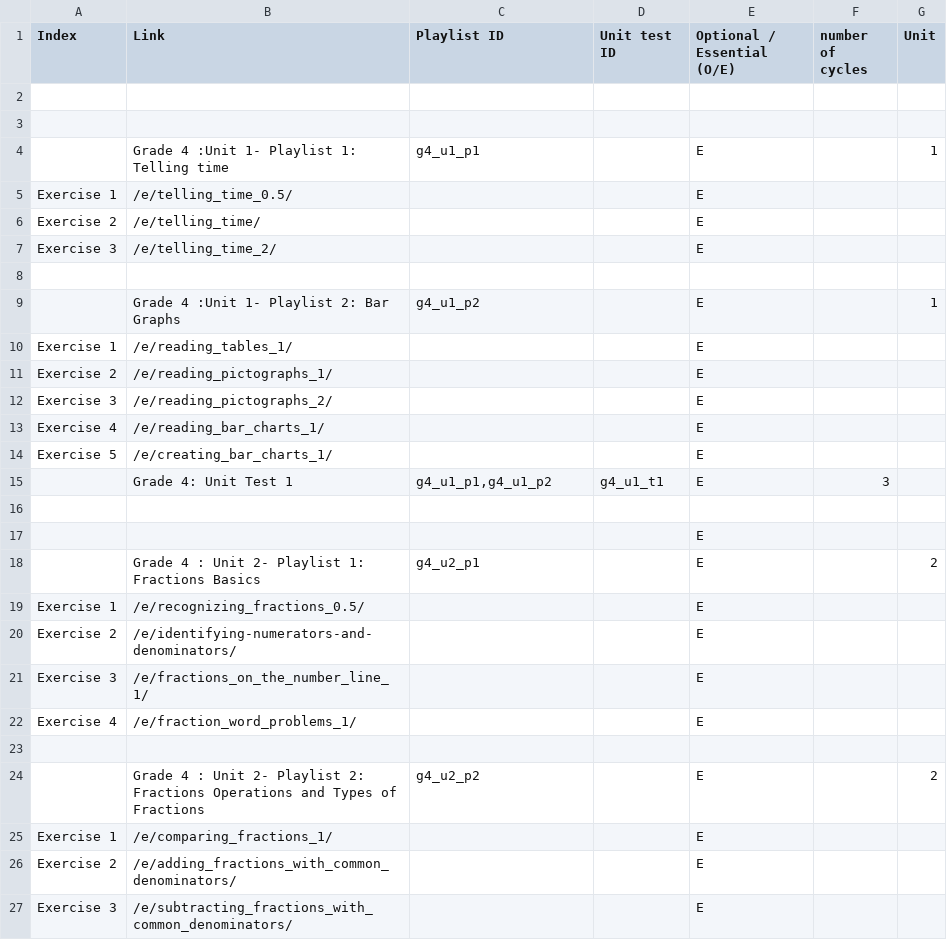
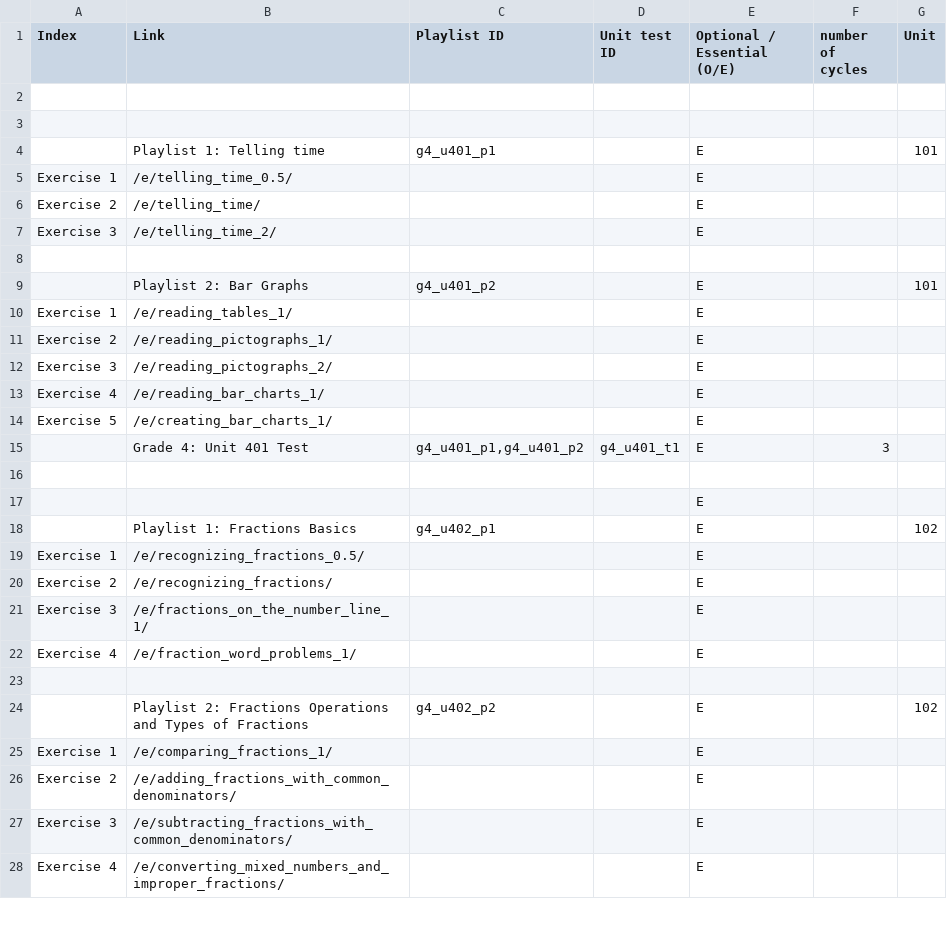
Before and after one commit to aronasorman/mlcsv, a CSV file: data/grade4.csv, drawn as a sheet; only a part is shown; the shorter side is filled out with more unchanged rows; the diff covers the shown part only.

Commit message:
fix units for the csv files

```diff
--- a/data/grade4.csv
+++ b/data/grade4.csv
@@ -3,3 +3,3 @@ Index,Link,Playlist ID,Unit test ID,Optional / Essential (O/E),number of cycles,
 ,,,,,,
-,Grade 4 :Unit 1- Playlist 1: Telling time,g4_u1_p1,,E,,1
+,Playlist 1: Telling time,g4_u401_p1,,E,,101
 Exercise 1,/e/telling_time_0.5/,,,E,,
@@ -8,3 +8,3 @@ Exercise 3,/e/telling_time_2/,,,E,,
 ,,,,,,
-,Grade 4 :Unit 1- Playlist 2: Bar Graphs,g4_u1_p2,,E,,1
+,Playlist 2: Bar Graphs,g4_u401_p2,,E,,101
 Exercise 1,/e/reading_tables_1/,,,E,,
@@ -14,8 +14,8 @@ Exercise 4,/e/reading_bar_charts_1/,,,E,,
 Exercise 5,/e/creating_bar_charts_1/,,,E,,
-,Grade 4: Unit Test 1,"g4_u1_p1,g4_u1_p2",g4_u1_t1,E,3,
+,Grade 4: Unit 401 Test,"g4_u401_p1,g4_u401_p2",g4_u401_t1,E,3,
 ,,,,,,
 ,,,,E,,
-,Grade 4 : Unit 2- Playlist 1: Fractions Basics,g4_u2_p1,,E,,2
+,Playlist 1: Fractions Basics,g4_u402_p1,,E,,102
 Exercise 1,/e/recognizing_fractions_0.5/,,,E,,
-Exercise 2,/e/identifying-numerators-and-denominators/,,,E,,
+Exercise 2,/e/recognizing_fractions/,,,E,,
 Exercise 3,/e/fractions_on_the_number_line_1/,,,E,,
@@ -23,3 +23,3 @@ Exercise 4,/e/fraction_word_problems_1/,,,E,,
 ,,,,,,
-,Grade 4 : Unit 2- Playlist 2: Fractions Operations and Types of Fractions,g4_u2_p2,,E,,2
+,Playlist 2: Fractions Operations and Types of Fractions,g4_u402_p2,,E,,102
 Exercise 1,/e/comparing_fractions_1/,,,E,,
```
Also changed, not shown: 1 added row, 1 removed row and 27 edited cells elsewhere in this file, data/grade5.csv, data/grade6.csv.
